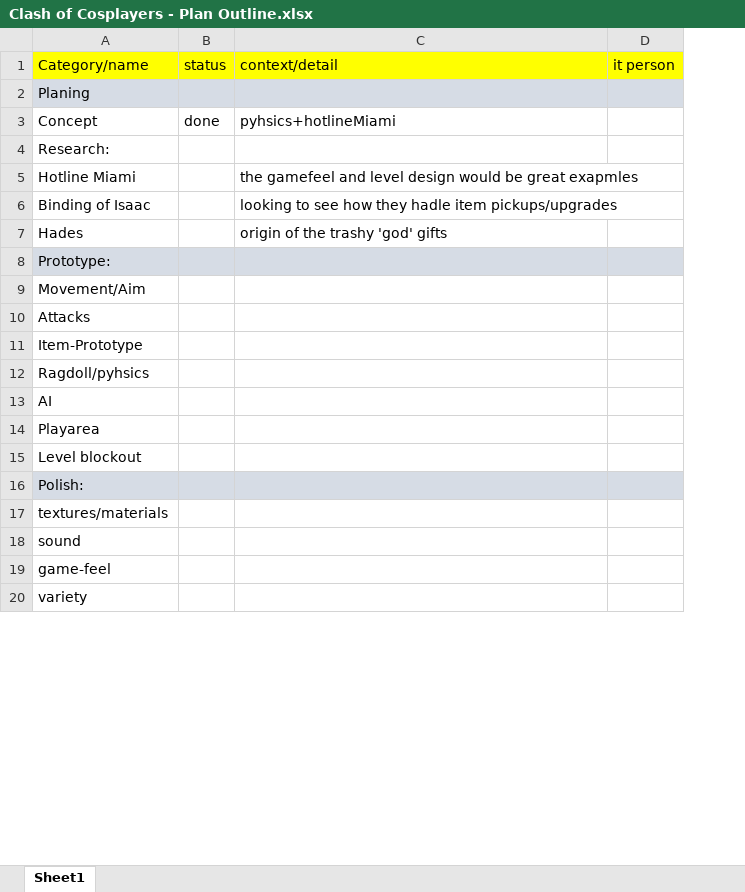
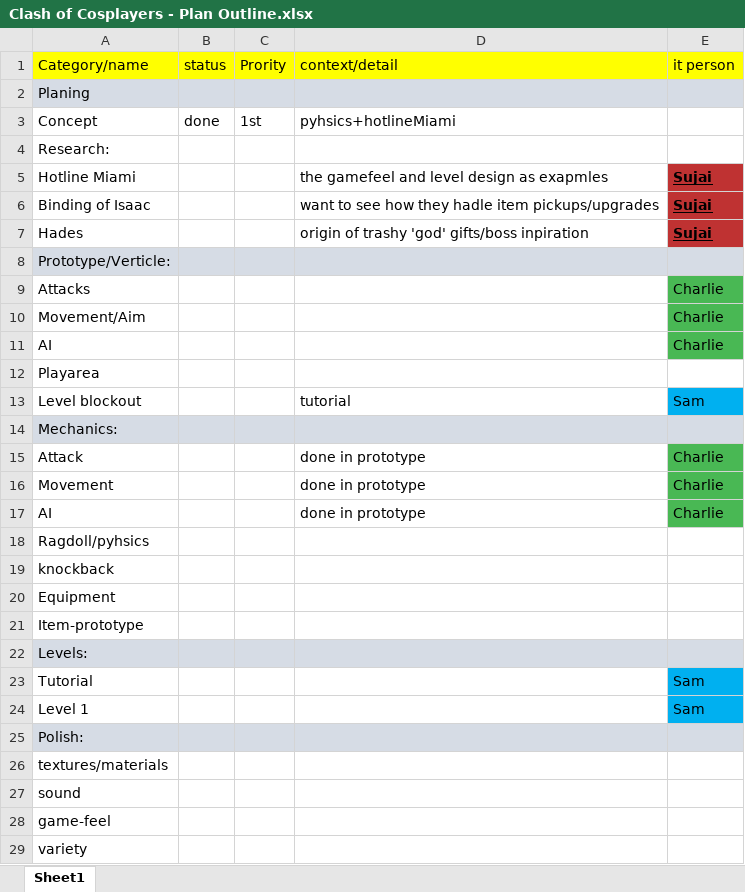
Before and after one commit to LuxRegem/Project_Clash-of-Cosplayers, an Excel workbook: Shared Documentation/Luke's Documents/Clash of Cosplayers - Plan Outline.xlsx, sheet Sheet1, drawn as a sheet; only a part is shown; values as stored, in another font and other column widths than the file's, no borders; removed rows and columns are numbered as before the commit, all else as after; the diff covers the shown part only; the diff names each change by its address in the sheet, - before the commit and + after, or states it on an @@ line.

Commit message:
added/edited luke docs

```diff
--- a/Shared Documentation/Luke's Documents/Clash of Cosplayers - Plan Outline.xlsx (sheet Sheet1)
+++ b/Shared Documentation/Luke's Documents/Clash of Cosplayers - Plan Outline.xlsx (sheet Sheet1)
+column C (Prority), row 3: 1st
-column D (it person), empty
+column E (it person), rows 5-7: all Sujai; rows 10-13: Charlie | Charlie |  | Sam
-D5 (context/detail): …level design would be great exapmles
+D5 (context/detail): …level design as exapmles
-D6 (context/detail): looking to see…
+D6 (context/detail): want to see…
-D7 (context/detail): origin of the trashy 'god' gifts
+D7 (context/detail): origin of trashy 'god' gifts/boss inpiration
-A8 (Category/name): Prototype:
+A8 (Category/name): Prototype/Verticle:
@@ row 10 moved to row 9: Attacks @@
-row 11: Item-Prototype
-D13 (context/detail): (empty)
+D13 (context/detail): tutorial
+row 14: Mechanics:
+row 15: Attack |  |  | done in prototype | Charlie
+row 16: Movement |  |  | done in prototype | Charlie
+row 17: AI |  |  | done in prototype | Charlie
@@ row 12 moved to row 18: Ragdoll/pyhsics @@
+row 19: knockback
+row 20: Equipment
+row 21: Item-prototype
+row 22: Levels:
+row 23: Tutorial |  |  |  | Sam
+row 24: Level 1 |  |  |  | Sam
```
Also changed, not shown: 2 added rows and 1 edited cell elsewhere in this sheet, 2 other files.
